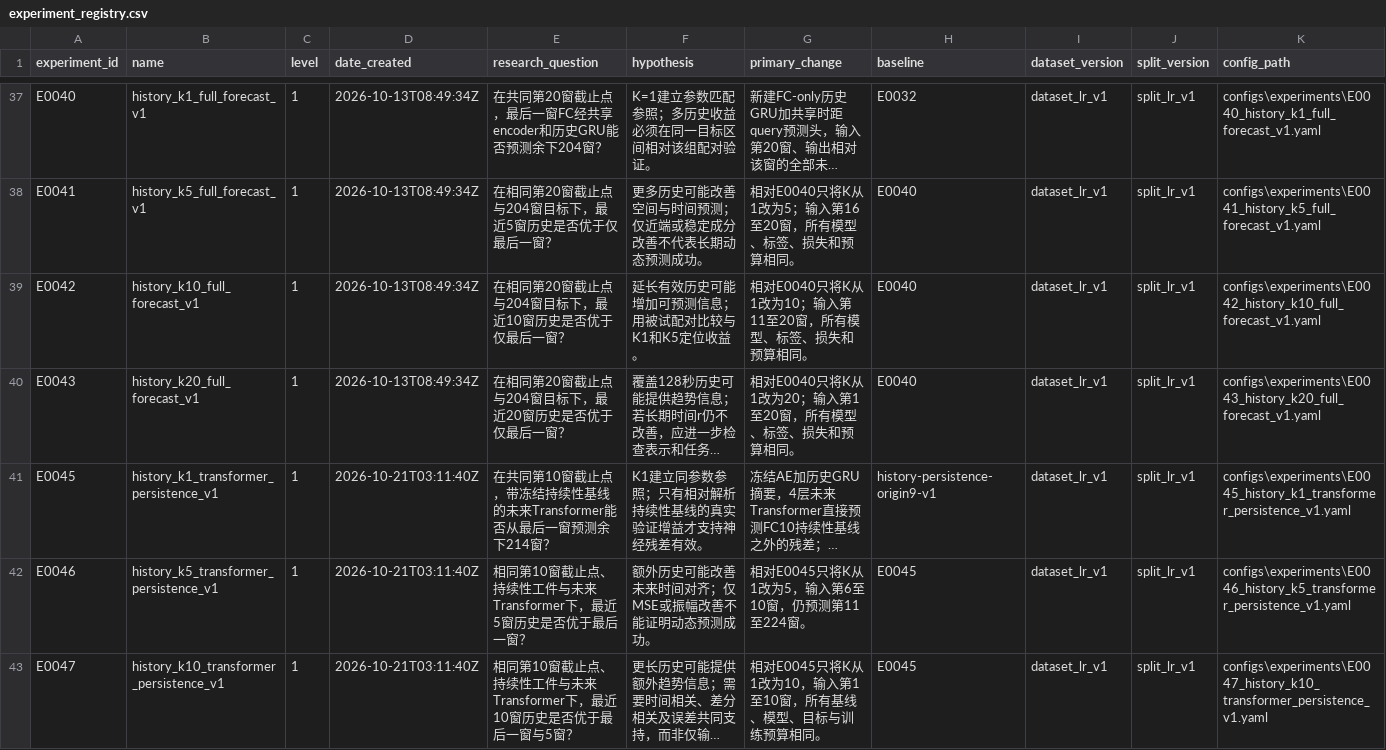
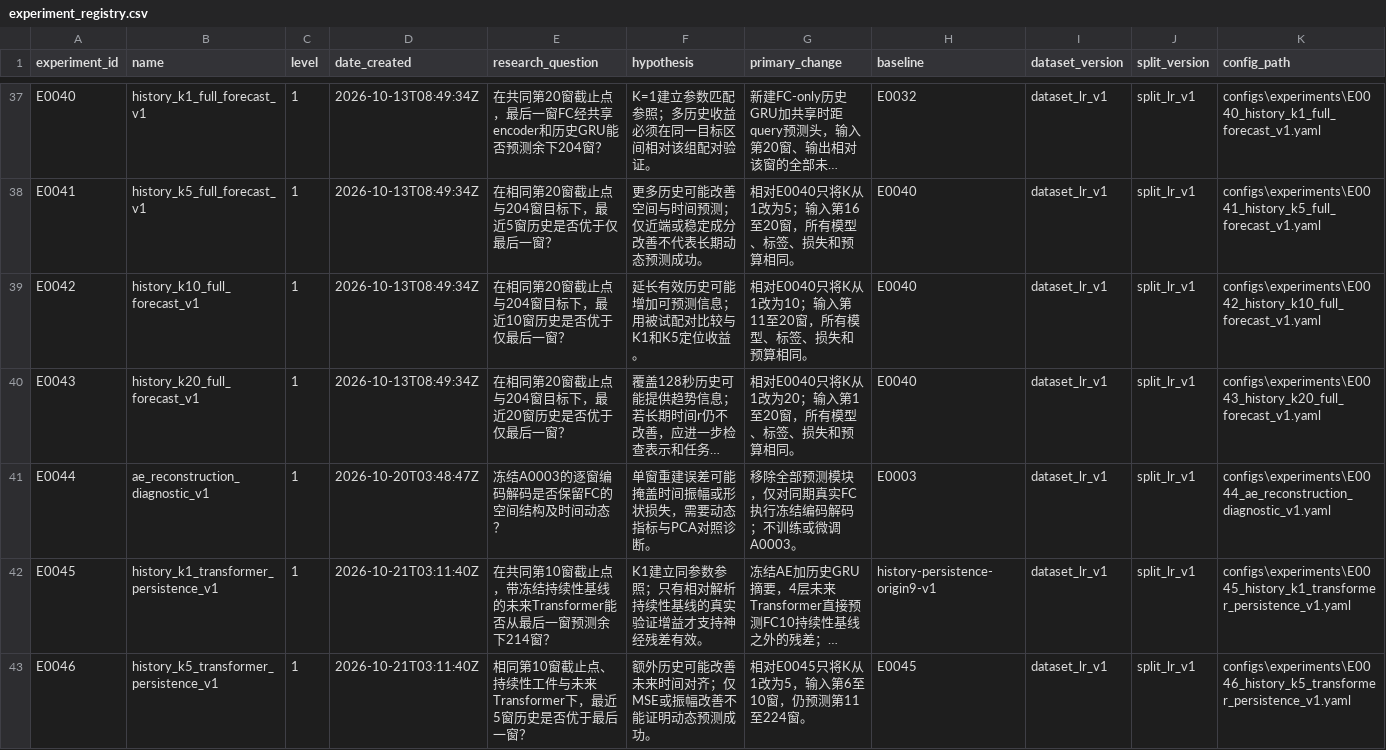
Before and after one commit to Face233/SC2dFC, a CSV file: reports/experiment_registry.csv, drawn as a sheet; only a part is shown, gaps mark what is left out; the shorter side is filled out with more unchanged rows; long unchanged cells end in …; rows hold the shown columns only; the diff names each change by its address in the sheet, - before the commit and + after, or states it on an @@ line.

Commit message:
exp(E0044): archive frozen AE reconstruction diagnostic and review E0045-E0047

```diff
--- a/reports/experiment_registry.csv
+++ b/reports/experiment_registry.csv
+row 41: E0044 | ae_reconstruction_diagnostic_v1 | 1 | 2026-10-20T03:48:47Z | 冻结A0003的逐窗编码解码是否保留FC的空间结构及时间动态？ | 单窗重建误差可能掩盖时间振幅或形状损失，需要动态指标与PCA对照诊断。 | 移除全部预测模块，仅对同期真实FC执行冻结编码解码；不训练或微调A0003。 | E0003 | dataset_lr_v1 | split_lr_v1 | configs\experiments\E0044_ae_reconstruction_diagnostic_v1.yaml
```
Also changed, not shown: 34 other files.
